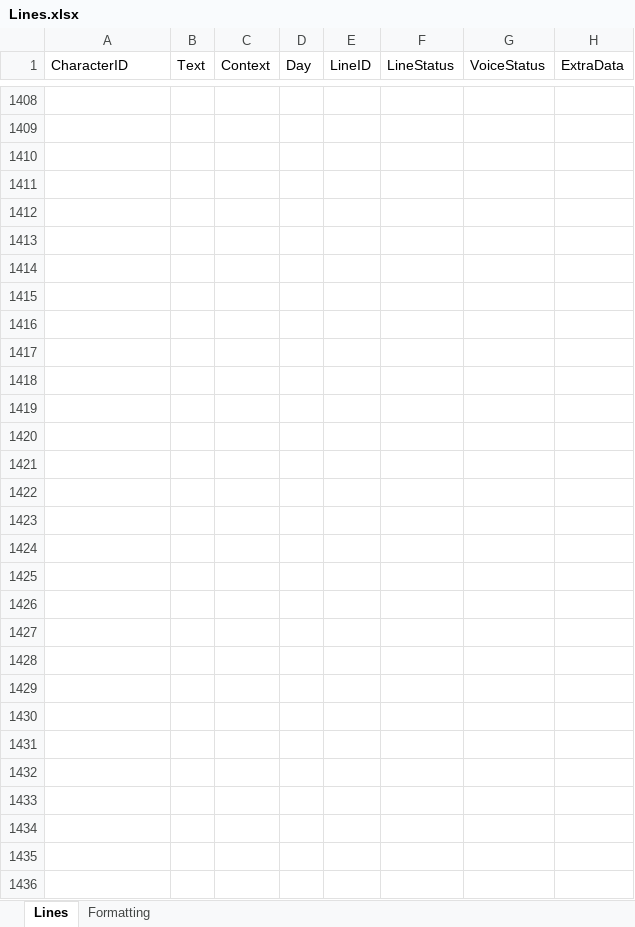
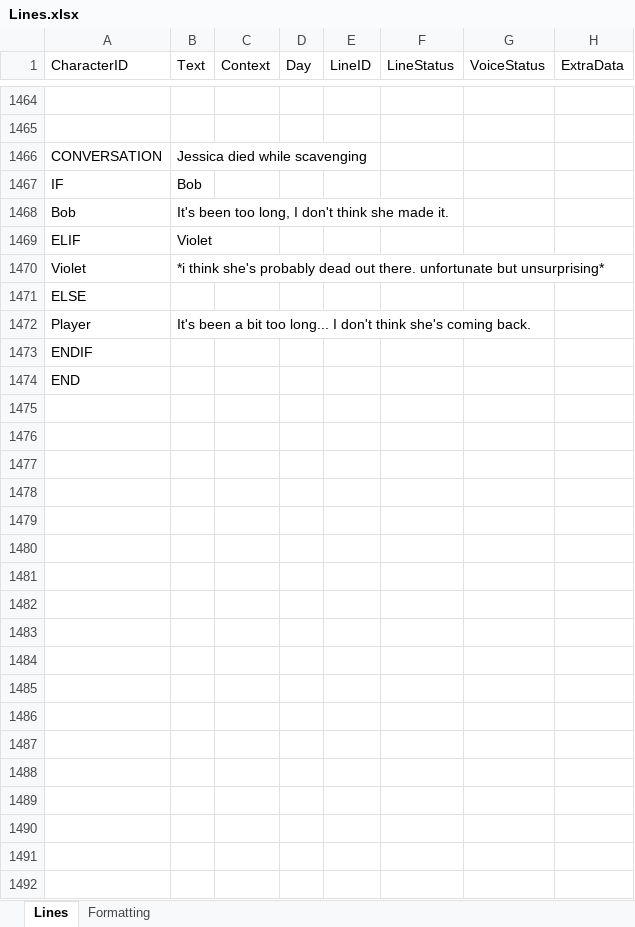
Before and after one commit to Tobogganeer/BeyondTheDoor, an Excel workbook: Lines.xlsx, sheet Lines, drawn as a sheet; only a part is shown, gaps mark what is left out; the shorter side is filled out with more unchanged rows; values as stored, in another font and other column widths than the file's, no borders; conditional formats not drawn; removed rows and columns are numbered as before the commit, all else as after; the diff covers the shown part only; the diff names each change by its address in the sheet, - before the commit and + after, or states it on an @@ line.

Commit message:
Progress on Jessica scavenging

```diff
--- a/Lines.xlsx (sheet Lines)
+++ b/Lines.xlsx (sheet Lines)
-row 1466: (empty)
+row 1466: CONVERSATION | Jessica died while scavenging
-row 1467: (empty)
+row 1467: IF | Bob
-row 1468: (empty)
+row 1468: Bob | It's been too long, I don't think she made it.
-row 1469: (empty)
+row 1469: ELIF | Violet
-row 1470: (empty)
+row 1470: Violet | *i think she's probably dead out there. unfortunate but unsurprising*
-A1471 (CharacterID): (empty)
+A1471 (CharacterID): ELSE
-row 1472: (empty)
+row 1472: Player | It's been a bit too long... I don't think she's coming back.
-A1473 (CharacterID): (empty)
+A1473 (CharacterID): ENDIF
-A1474 (CharacterID): (empty)
+A1474 (CharacterID): END
-row 1419: (empty)
-row 1420: (empty)
-row 1421: (empty)
-row 1422: (empty)
-row 1423: (empty)
-row 1424: (empty)
-row 1425: (empty)
-row 1426: (empty)
-row 1427: (empty)
-row 1428: (empty)
-row 1429: (empty)
-row 1430: (empty)
-row 1431: (empty)
-row 1432: (empty)
-row 1433: (empty)
-row 1434: (empty)
-row 1435: (empty)
-row 1436: (empty)
```
Also changed, not shown: 56 added rows, 38 removed rows and 3 edited cells elsewhere in this sheet.
